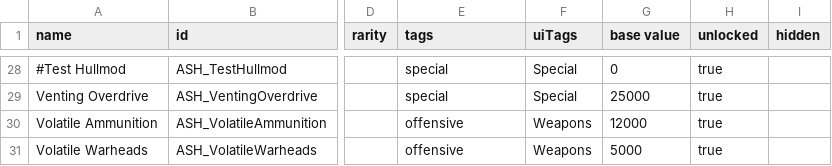
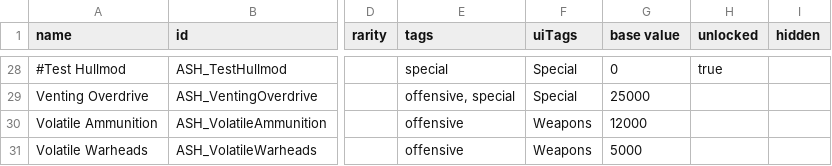
Before and after one commit to AudaxLudos/aptly-simple-hullmods, a CSV file: data/hullmods/hull_mods.csv, drawn as a sheet; only a part is shown, gaps mark what is left out; the diff covers the shown part only; the diff names each change by its address in the sheet, - before the commit and + after, or states it on an @@ line.

```diff
--- a/data/hullmods/hull_mods.csv
+++ b/data/hullmods/hull_mods.csv
-E29 (tags): special
+E29 (tags): offensive, special
-H29:H31 (unlocked): true
+H29:H31 (unlocked): (empty)
```
Also changed, not shown: 44 edited cells elsewhere in this file, 1 other file.
